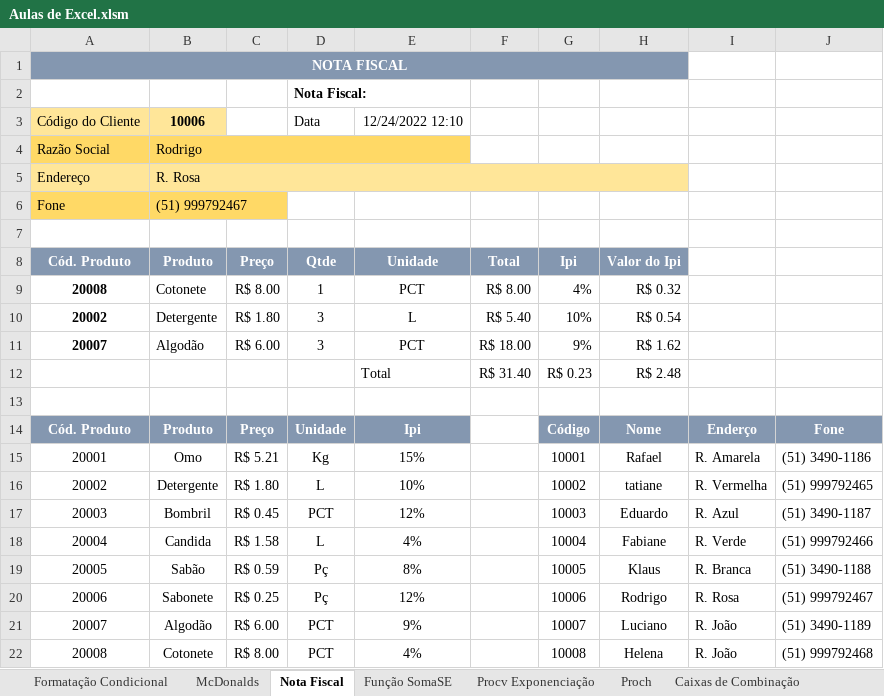
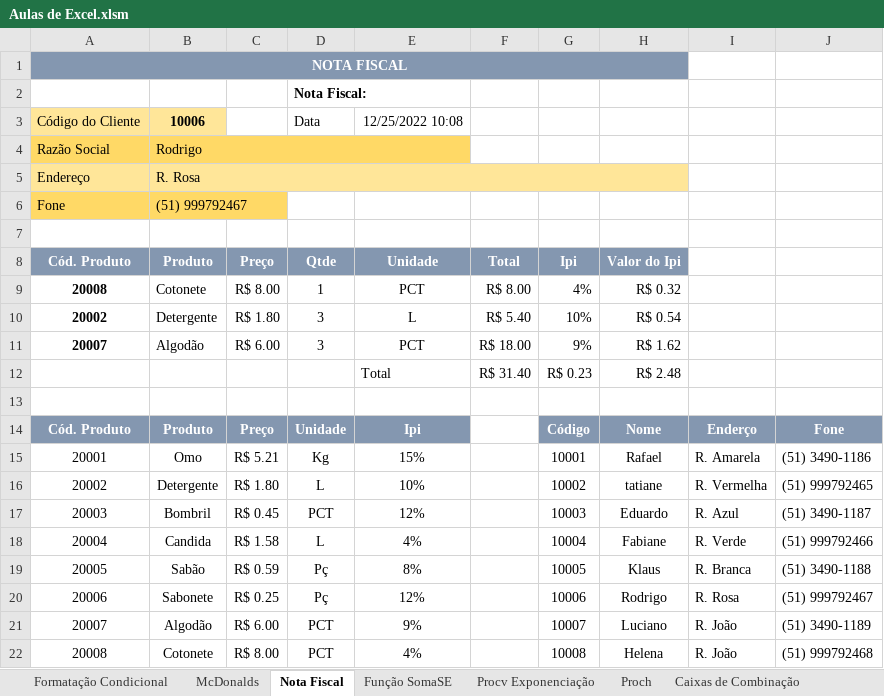
Before and after one commit to Leal2021/Livros, an Excel workbook: Aulas de Excel.xlsm, sheet Nota Fiscal, drawn as a sheet; values as stored, in another font and other column widths than the file's, no borders; the diff names each change by its address in the sheet, - before the commit and + after, or states it on an @@ line.

```diff
--- a/Aulas de Excel.xlsm (sheet Nota Fiscal)
+++ b/Aulas de Excel.xlsm (sheet Nota Fiscal)
-E3 (Unidade): 12/24/2022 12:10
+E3 (Unidade): 12/25/2022 10:08
```
Also changed, not shown: sheet Função Escolher, sheet Fluxo.
